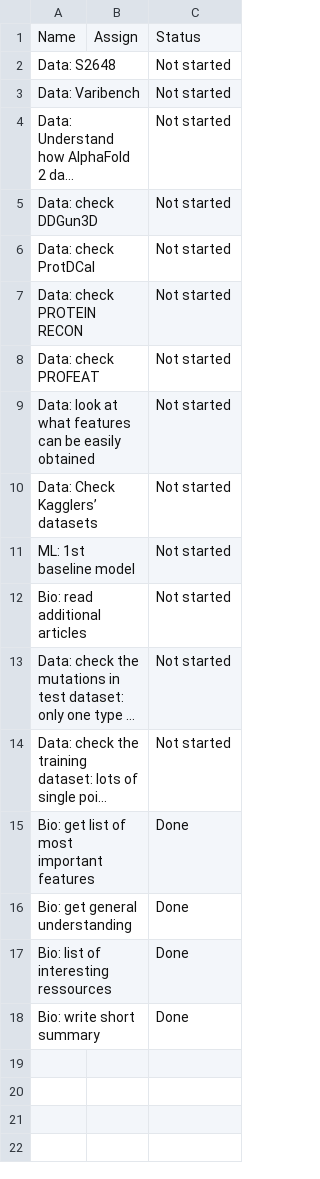
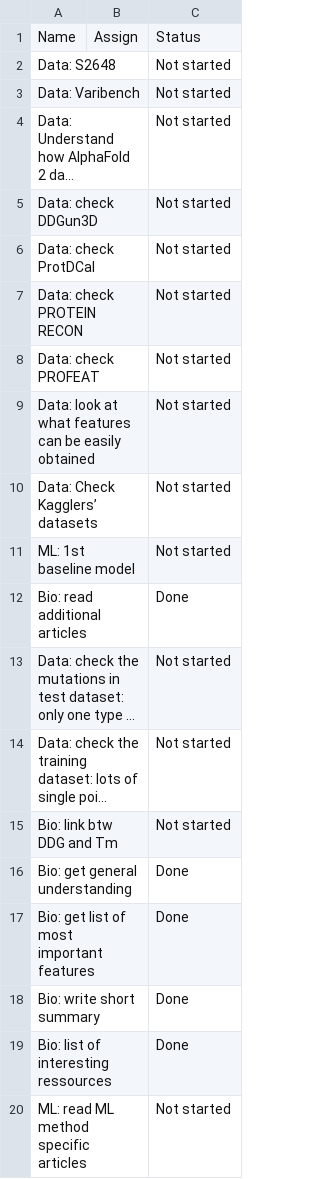
Before and after one commit to NiceSpark/novozymes-prediction, a CSV file: resources/Notion_MD/Kaggle Novozymes enzymes stability predictions 598e0dd870954780a9729d64ea23d24f/To Do a13d76fe79d248b480d06b75144c93ba.csv, drawn as a sheet; long unchanged cells end in …; the diff names each change by its address in the sheet, - before the commit and + after, or states it on an @@ line.

Commit message:
updated notion md

```diff
--- a/resources/Notion_MD/Kaggle Novozymes enzymes stability predictions 598e0dd870954780a9729d64ea23d24f/To Do a13d76fe79d248b480d06b75144c93ba.csv
+++ b/resources/Notion_MD/Kaggle Novozymes enzymes stability predictions 598e0dd870954780a9729d64ea23d24f/To Do a13d76fe79d248b480d06b75144c93ba.csv
-C12: Not started
+C12: Done
+row 15: Bio: link btw DDG and Tm |  | Not started
+row 20: ML: read ML method specific articles |  | Not started
```
Also changed, not shown: resources/Notion_MD/Kaggle Novozymes enzymes stability predictions 598e0dd870954780a9729d64ea23d24f/Resources List f58cee9de2894323ba92dc8d04fc67f0/Media ae97551b9771479483c01b8e1dd049ba.csv, 11 other files.
